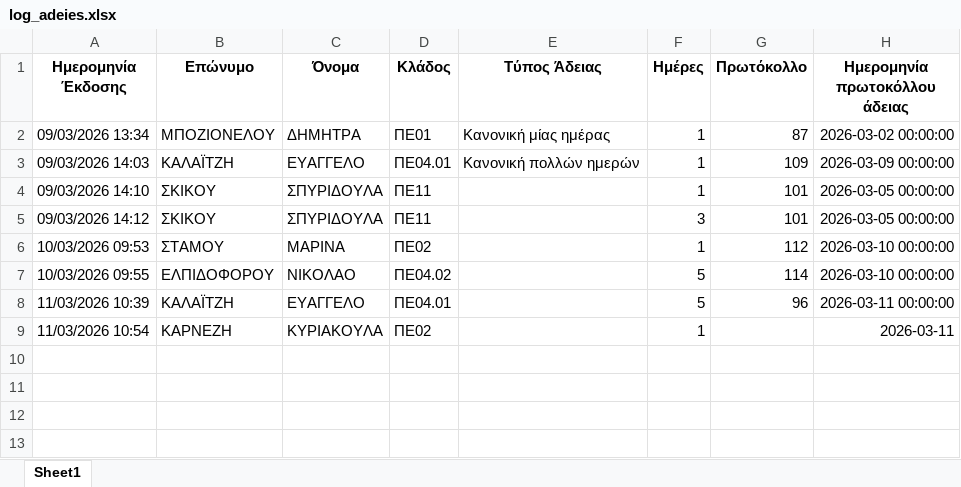
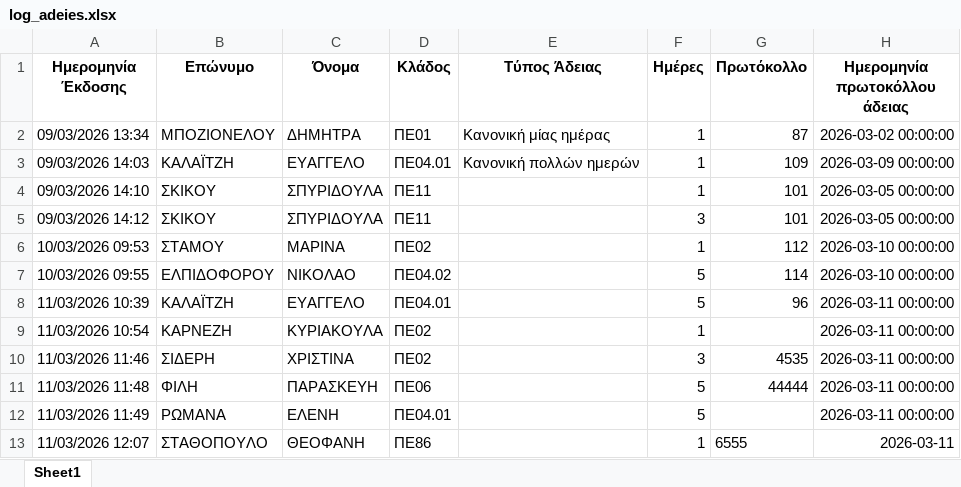
Before and after one commit to pantelisr/MyApps, an Excel workbook: log_adeies.xlsx, sheet Sheet1, drawn as a sheet; values as stored, in another font and other column widths than the file's, no borders; the diff names each change by its address in the sheet, - before the commit and + after, or states it on an @@ line.

```diff
--- a/log_adeies.xlsx (sheet Sheet1)
+++ b/log_adeies.xlsx (sheet Sheet1)
-H9 (Ημερομηνία πρωτοκόλλου άδειας): 2026-03-11
+H9 (Ημερομηνία πρωτοκόλλου άδειας): 2026-03-11 00:00:00
+row 10: 11/03/2026 11:46 | ΣΙΔΕΡΗ | ΧΡΙΣΤΙΝΑ | ΠΕ02 |  | 3 | 4535 | 2026-03-11 00:00:00
+row 11: 11/03/2026 11:48 | ΦΙΛΗ | ΠΑΡΑΣΚΕΥΗ | ΠΕ06 |  | 5 | 44444 | 2026-03-11 00:00:00
+row 12: 11/03/2026 11:49 | ΡΩΜΑΝΑ | ΕΛΕΝΗ | ΠΕ04.01 |  | 5 |  | 2026-03-11 00:00:00
+row 13: 11/03/2026 12:07 | ΣΤΑΘΟΠΟΥΛΟ | ΘΕΟΦΑΝΗ | ΠΕ86 |  | 1 | 6555 | 2026-03-11
```
Also changed, not shown: 1 other file.
